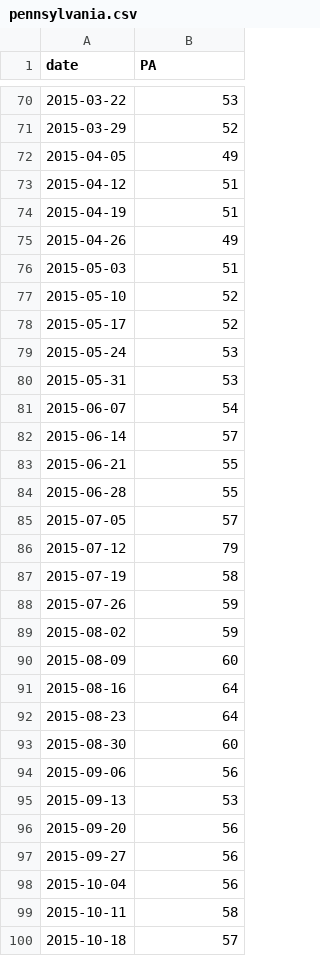
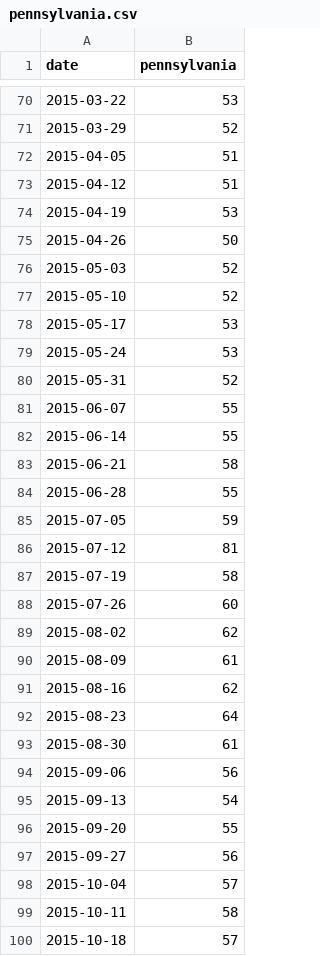
Before and after one commit to Mikellu/Trash-Pandas-nest, a CSV file: heatmap_data/amazon_state_trends/pennsylvania.csv, drawn as a sheet; only a part is shown, gaps mark what is left out; the diff covers the shown part only.

```diff
--- a/heatmap_data/amazon_state_trends/pennsylvania.csv
+++ b/heatmap_data/amazon_state_trends/pennsylvania.csv
@@ -1 +1 @@
-"date","PA"
+"date","pennsylvania"
@@ -71,29 +71,29 @@
 "2015-03-29",52
-"2015-04-05",49
+"2015-04-05",51
 "2015-04-12",51
-"2015-04-19",51
-"2015-04-26",49
-"2015-05-03",51
+"2015-04-19",53
+"2015-04-26",50
+"2015-05-03",52
 "2015-05-10",52
-"2015-05-17",52
+"2015-05-17",53
 "2015-05-24",53
-"2015-05-31",53
-"2015-06-07",54
-"2015-06-14",57
-"2015-06-21",55
+"2015-05-31",52
+"2015-06-07",55
+"2015-06-14",55
+"2015-06-21",58
 "2015-06-28",55
-"2015-07-05",57
-"2015-07-12",79
+"2015-07-05",59
+"2015-07-12",81
 "2015-07-19",58
-"2015-07-26",59
-"2015-08-02",59
-"2015-08-09",60
-"2015-08-16",64
+"2015-07-26",60
+"2015-08-02",62
+"2015-08-09",61
+"2015-08-16",62
 "2015-08-23",64
-"2015-08-30",60
+"2015-08-30",61
 "2015-09-06",56
-"2015-09-13",53
-"2015-09-20",56
+"2015-09-13",54
+"2015-09-20",55
 "2015-09-27",56
-"2015-10-04",56
+"2015-10-04",57
 "2015-10-11",58
```
Also changed, not shown: 148 edited cells elsewhere in this file, heatmap_data/amazon_state_trends/mississippi.csv, heatmap_data/amazon_state_trends/new hampshire.csv, 47 other files.
